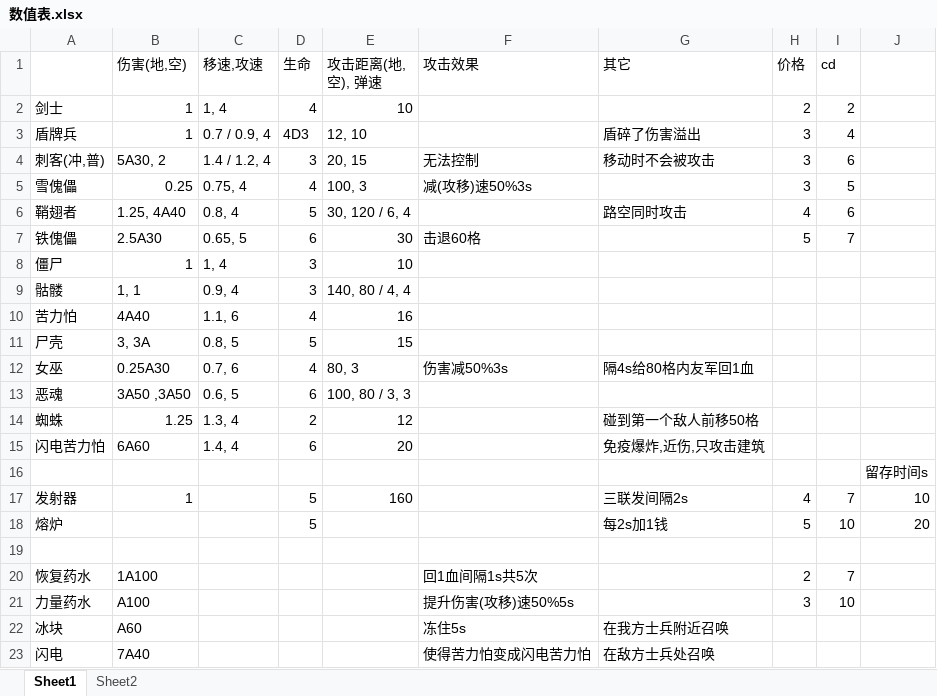
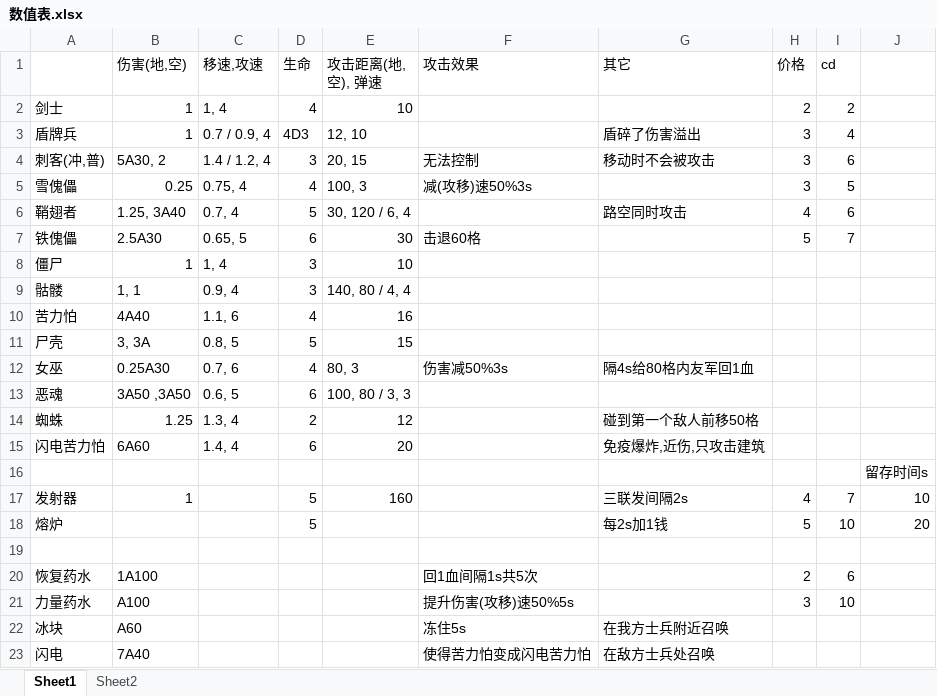
Before and after one commit to ChinaDanndy/minewar1-remix, an Excel workbook: 数值表.xlsx, sheet Sheet1, drawn as a sheet; values as stored, in another font and other column widths than the file's, no borders; the diff names each change by its address in the sheet, - before the commit and + after, or states it on an @@ line.

```diff
--- a/数值表.xlsx (sheet Sheet1)
+++ b/数值表.xlsx (sheet Sheet1)
-B6 (伤害(地,空)): 1.25, 4A40
+B6 (伤害(地,空)): 1.25, 3A40
-C6 (移速,攻速): 0.8, 4
+C6 (移速,攻速): 0.7, 4
-I20 (cd): 7
+I20 (cd): 6
```
Also changed, not shown: sheet Sheet2, 29 other files.
